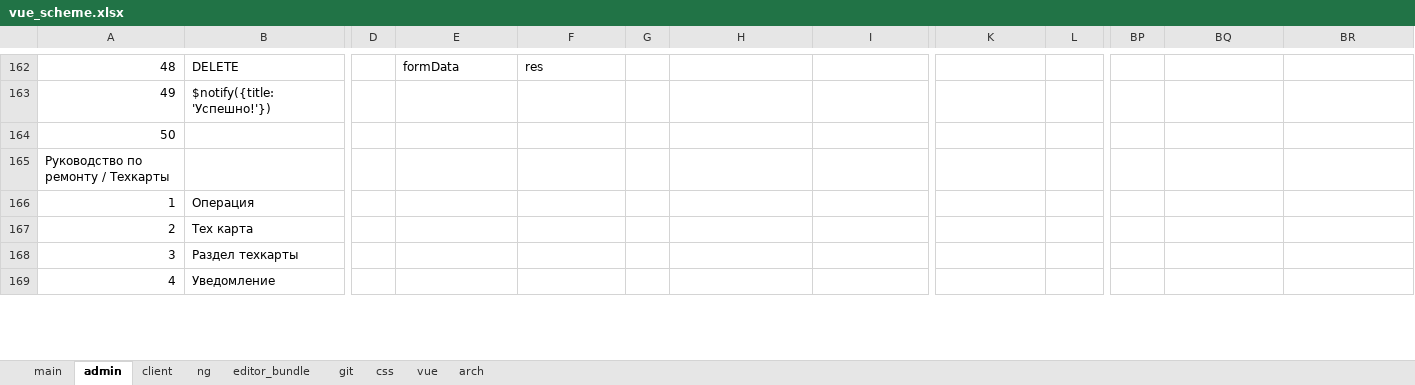
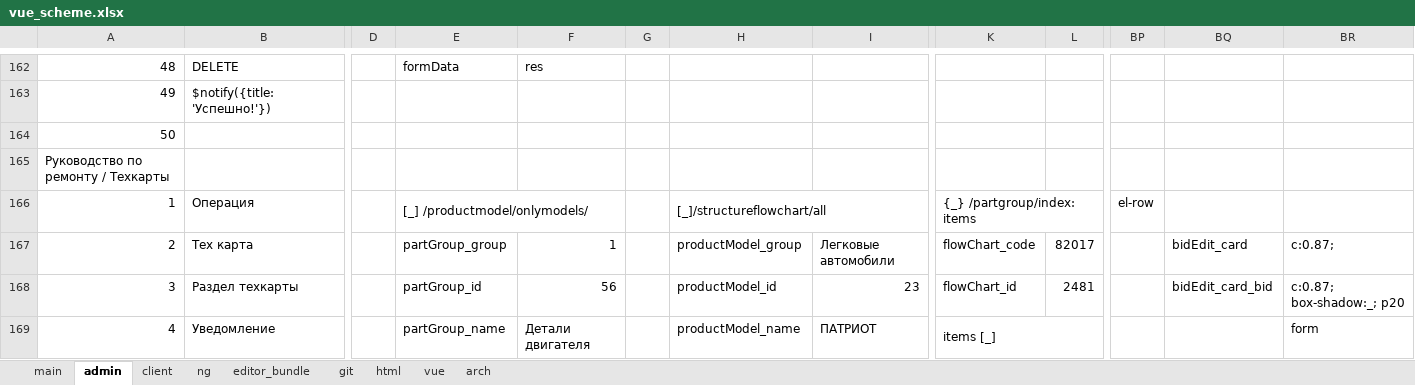
Before and after one commit to sowlru/vue-test, an Excel workbook: vue_scheme.xlsx, sheet admin, drawn as a sheet; only a part is shown, gaps mark what is left out; values as stored, in another font and other column widths than the file's, no cell formats; charts and pictures not drawn; the diff covers the shown part only; the diff names each change by its address in the sheet, - before the commit and + after, or states it on an @@ line.

```diff
--- a/vue_scheme.xlsx (sheet admin)
+++ b/vue_scheme.xlsx (sheet admin)
-sheet tab: css
+sheet tab: html
-E166: (empty)
+E166: [_] /productmodel/onlymodels/
+E166:F166 merged
-H166: (empty)
+H166: [_]/structureflowchart/all
+H166:I166 merged
-K166: (empty)
+K166: {_} /partgroup/index: items
+K166:L166 merged
-BP166: (empty)
+BP166: el-row
-E167: (empty)
+E167: partGroup_group
-F167: (empty)
+F167: 1
-H167: (empty)
+H167: productModel_group
-I167: (empty)
+I167: Легковые автомобили
-K167: (empty)
+K167: flowChart_code
-L167: (empty)
+L167: 82017
-BQ167: (empty)
+BQ167: bidEdit_card
-BR167: (empty)
+BR167: c:0.87;
-E168: (empty)
+E168: partGroup_id
-F168: (empty)
+F168: 56
-H168: (empty)
+H168: productModel_id
-I168: (empty)
+I168: 23
-K168: (empty)
+K168: flowChart_id
-L168: (empty)
+L168: 2481
-BQ168: (empty)
+BQ168: bidEdit_card_bid
-BR168: (empty)
+BR168: c:0.87; box-shadow:_; p20
-E169: (empty)
+E169: partGroup_name
-F169: (empty)
+F169: Детали двигателя
-H169: (empty)
+H169: productModel_name
-I169: (empty)
+I169: ПАТРИОТ
-K169: (empty)
+K169: items [_]
+K169:L169 merged
-BR169: (empty)
+BR169: form
```
Also changed, not shown: 132 edited cells and merged cells elsewhere in this sheet, sheet ng, sheet main, cell formats, charts or pictures, 2 other files.
